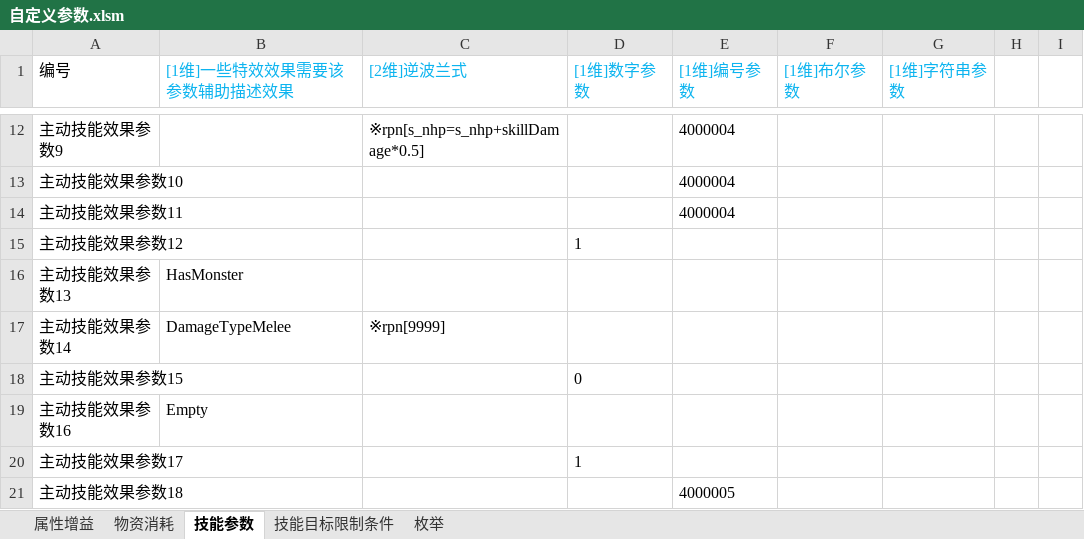
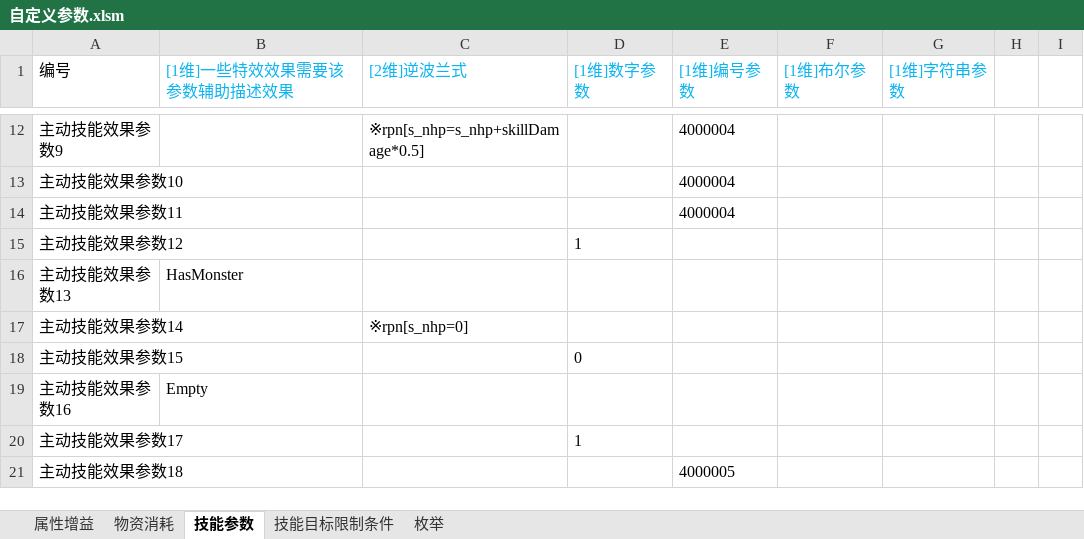
Before and after one commit to Canvastudio/Prometheus, an Excel workbook: Design/原始配置表/自定义参数.xlsm, sheet 技能参数, drawn as a sheet; only a part is shown, gaps mark what is left out; values as stored, in another font and other column widths than the file's, no borders; conditional formats not drawn; the diff names each change by its address in the sheet, - before the commit and + after, or states it on an @@ line.

```diff
--- a/Design/原始配置表/自定义参数.xlsm (sheet 技能参数)
+++ b/Design/原始配置表/自定义参数.xlsm (sheet 技能参数)
-B17 ([1维]一些特效效果需要该参数辅助描述效果): DamageTypeMelee
+B17 ([1维]一些特效效果需要该参数辅助描述效果): (empty)
-C17 ([2维]逆波兰式): ※rpn[9999]
+C17 ([2维]逆波兰式): ※rpn[s_nhp=0]
```
Also changed, not shown: Design/原始配置表/技能.xlsm, 3 other files.
